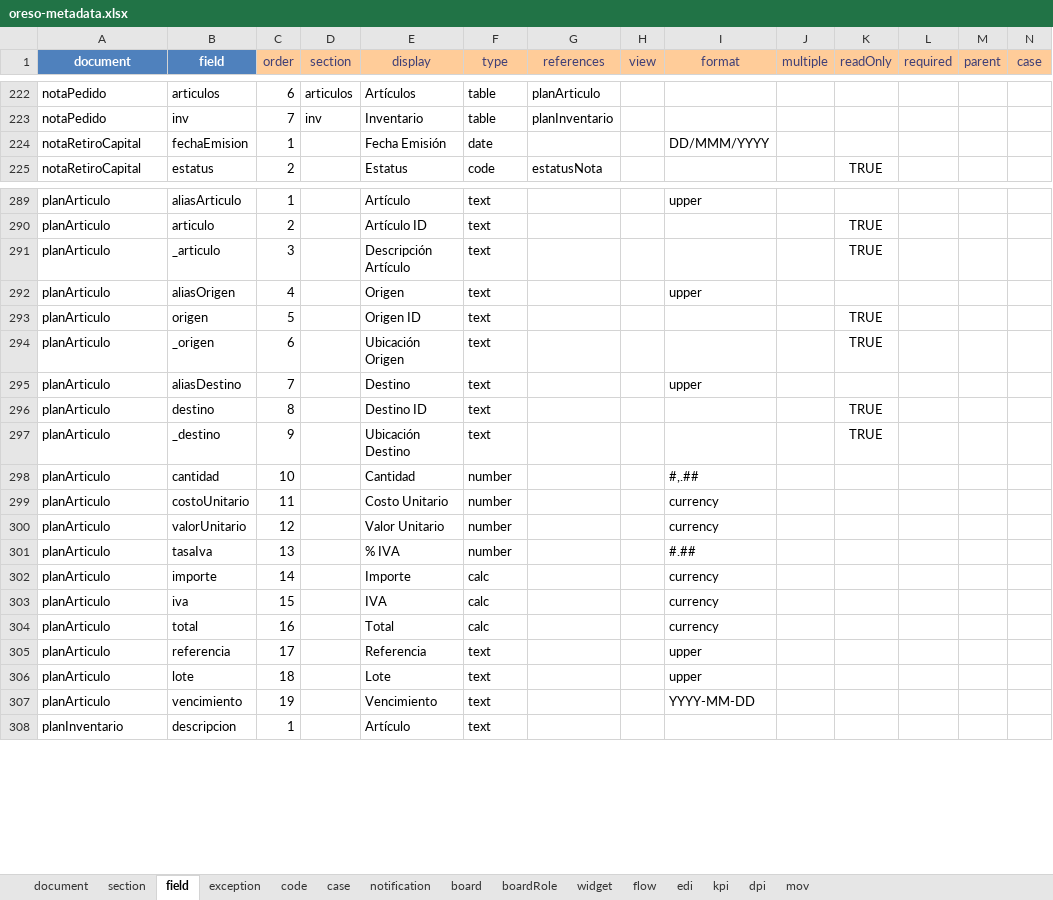
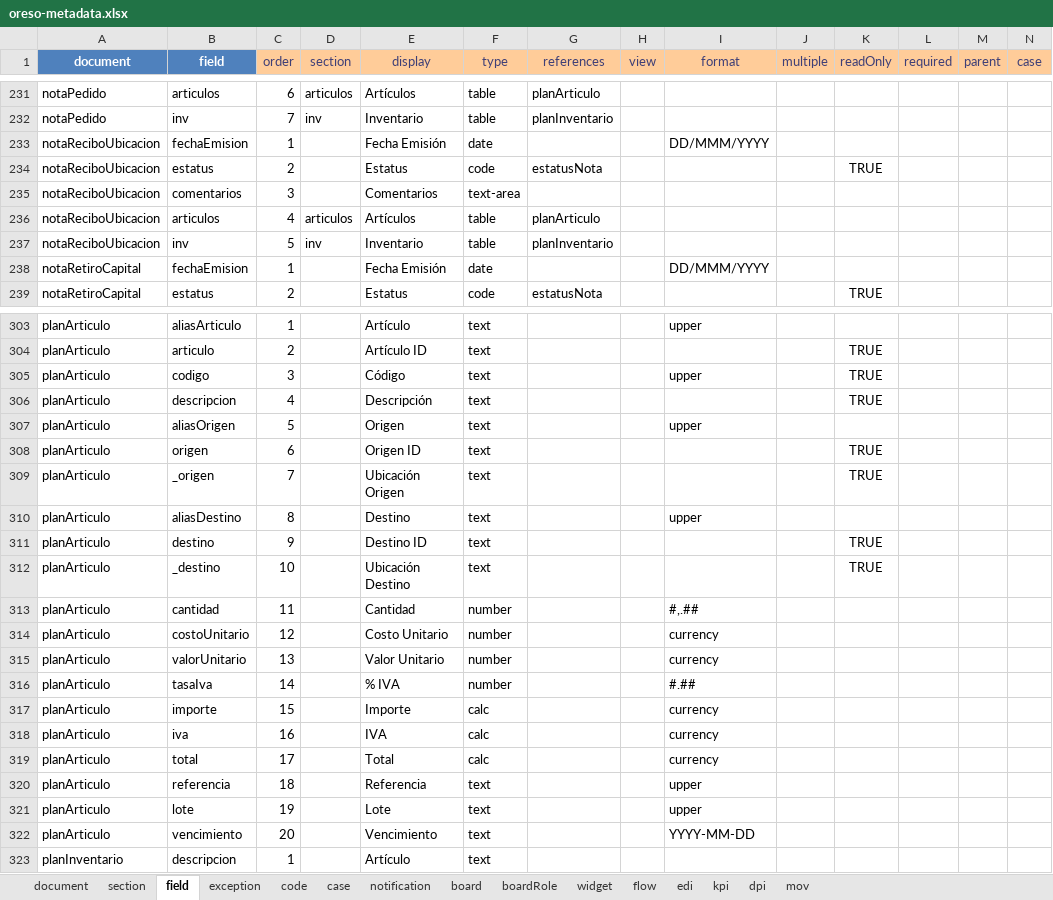
Before and after one commit to bh-wasabi/oreso, an Excel workbook: oreso-metadata.xlsx, sheet field, drawn as a sheet; only a part is shown, gaps mark what is left out; values as stored, in another font and other column widths than the file's, no borders; addresses are those after the commit; rows hold the shown columns only; the diff covers the shown part only; the diff names each change by its address in the sheet, - before the commit and + after, or states it on an @@ line.

```diff
--- a/oreso-metadata.xlsx (sheet field)
+++ b/oreso-metadata.xlsx (sheet field)
@@ row 352 moved to row 233: notaReciboUbicacion @@
@@ row 353 moved to row 234: notaReciboUbicacion @@
@@ row 354 moved to row 235: notaReciboUbicacion @@
@@ row 355 moved to row 236: notaReciboUbicacion @@
@@ row 356 moved to row 237: notaReciboUbicacion @@
-B305 (field): _articulo
+B305 (field): codigo
-E305 (display): Descripción Artículo
+E305 (display): Código
-I305 (format): (empty)
+I305 (format): upper
+row 306: planArticulo | descripcion | 4 |  | Descripción | text |  |  |  |  | TRUE
-C307 (order): 4
+C307 (order): 5
-C308 (order): 5
+C308 (order): 6
-C309 (order): 6
+C309 (order): 7
-C310 (order): 7
+C310 (order): 8
-C311 (order): 8
+C311 (order): 9
-C312 (order): 9
+C312 (order): 10
-C313 (order): 10
+C313 (order): 11
-C314 (order): 11
+C314 (order): 12
-C315 (order): 12
+C315 (order): 13
-C316 (order): 13
+C316 (order): 14
-C317 (order): 14
+C317 (order): 15
-C318 (order): 15
+C318 (order): 16
-C319 (order): 16
+C319 (order): 17
-C320 (order): 17
+C320 (order): 18
-C321 (order): 18
+C321 (order): 19
-C322 (order): 19
+C322 (order): 20
```
Also changed, not shown: 12 moved rows elsewhere in this sheet, sheet mov, 35 other files.
